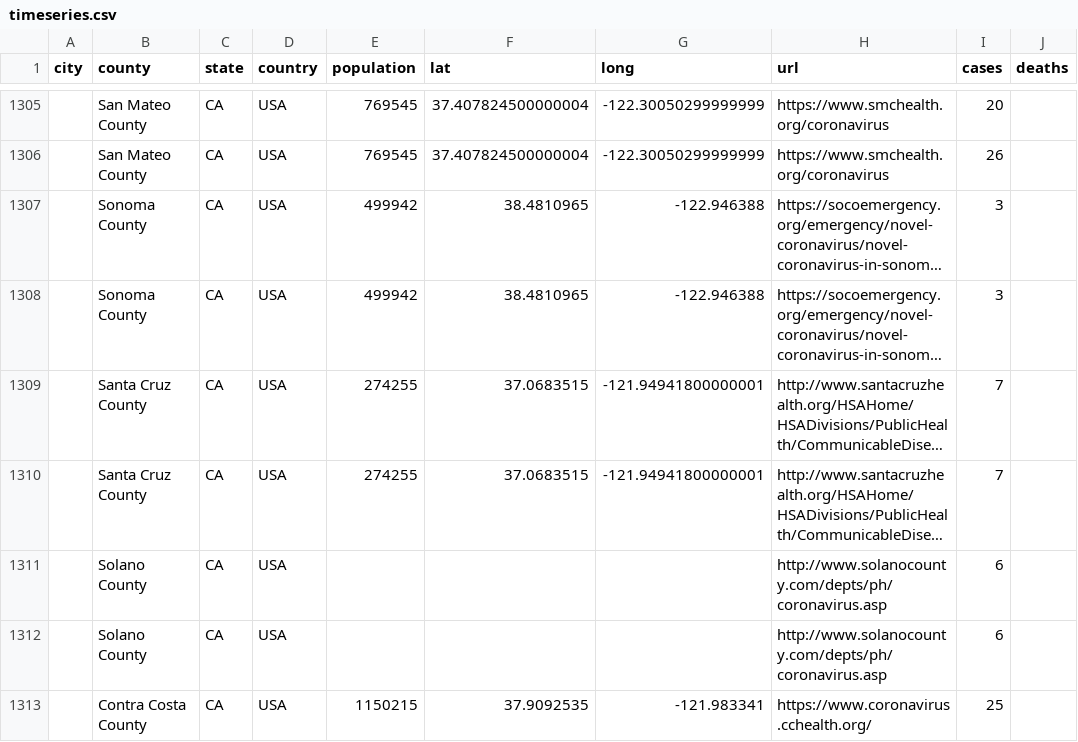
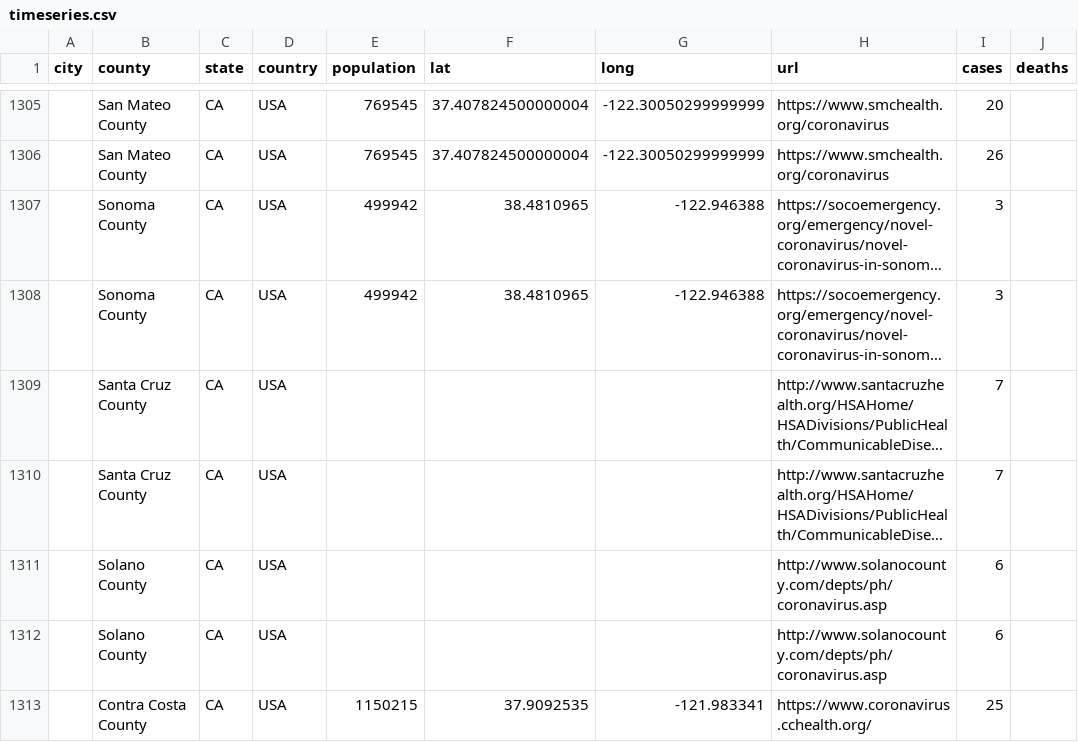
Before and after one commit to qgolsteyn/coronadatascraper, a CSV file: timeseries.csv, drawn as a sheet; only a part is shown, gaps mark what is left out; long unchanged cells end in …; the diff names each change by its address in the sheet, - before the commit and + after, or states it on an @@ line.

```diff
--- a/timeseries.csv
+++ b/timeseries.csv
-E1309:E1310 (population): 274255
+E1309:E1310 (population): (empty)
-F1309:F1310 (lat): 37.0683515
+F1309:F1310 (lat): (empty)
-G1309:G1310 (long): -121.94941800000001
+G1309:G1310 (long): (empty)
```
Also changed, not shown: data.csv, timeseries-jhu.csv, 3 other files.
